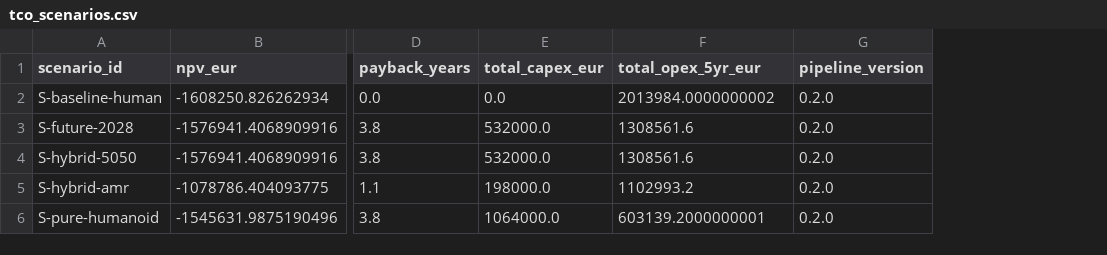
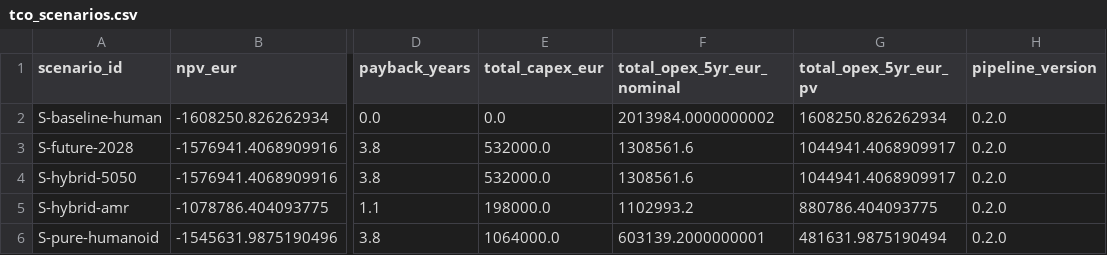
Before and after one commit to RafaelBraga-Kribitz/warehouse_humanoid_tco, a CSV file: exports/tableau_public/tco_scenarios.csv, drawn as a sheet; only a part is shown, gaps mark what is left out; the diff names each change by its address in the sheet, - before the commit and + after, or states it on an @@ line.

```diff
--- a/exports/tableau_public/tco_scenarios.csv
+++ b/exports/tableau_public/tco_scenarios.csv
+column G (total_opex_5yr_eur_pv), rows 2-6: 1608250.826262934 | 1044941.4068909917 | 1044941.4068909917 | 880786.404093775 | 481631.9875190494
-F1: total_opex_5yr_eur
+F1: total_opex_5yr_eur_nominal
```
Also changed, not shown: 9 other files.
